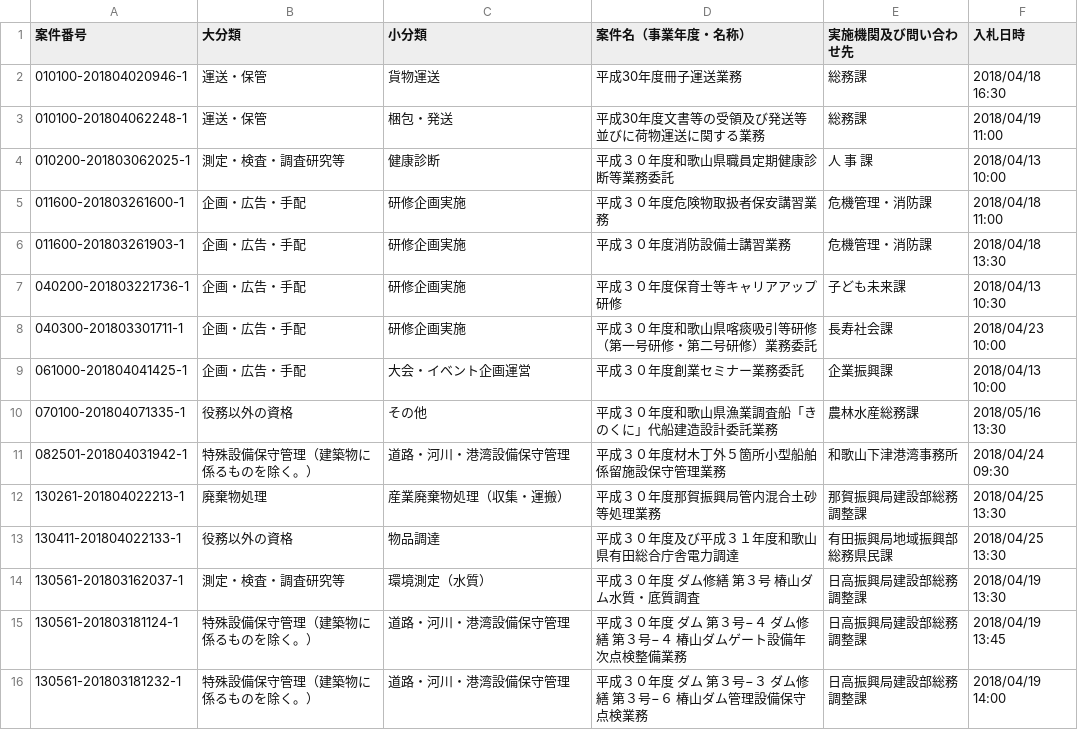
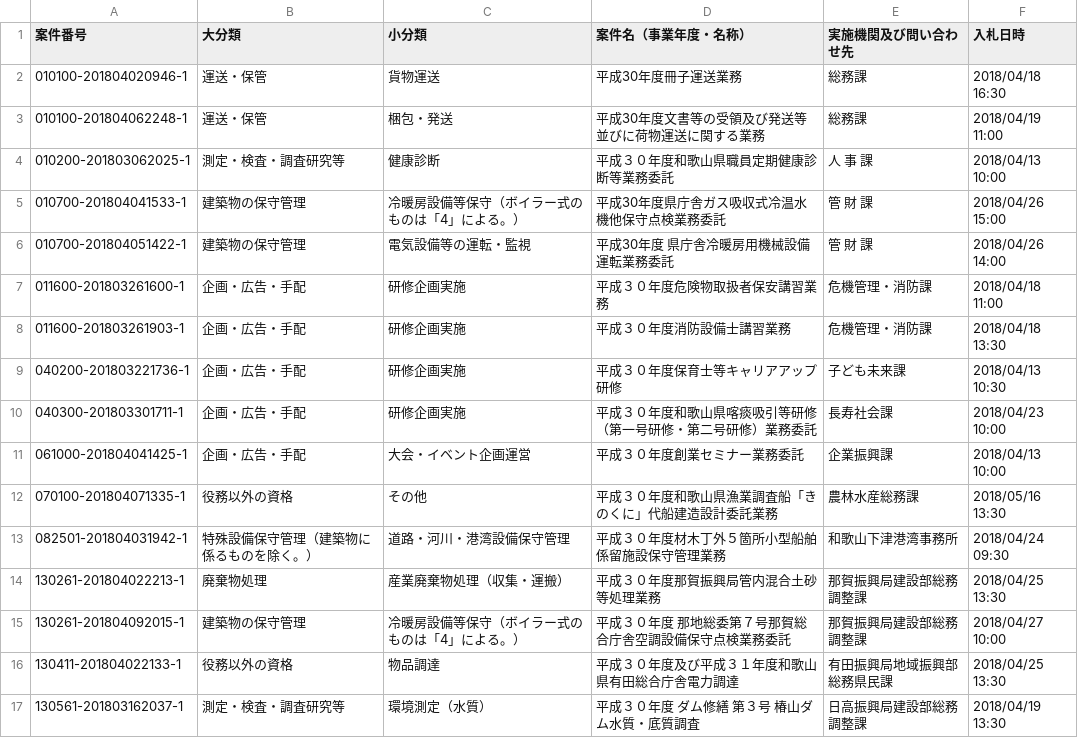
Before and after one commit to wakayama-pref-org/Services-procurement-bid--estimate--information_General-competitive-bidding-conditionally, a CSV file: csv/services-procurement-bid--estimate--information_general-competitive-bidding-conditionally.csv, drawn as a sheet; only a part is shown; the shorter side is filled out with more unchanged rows; the diff names each change by its address in the sheet, - before the commit and + after, or states it on an @@ line.

```diff
--- a/csv/services-procurement-bid--estimate--information_general-competitive-bidding-conditionally.csv
+++ b/csv/services-procurement-bid--estimate--information_general-competitive-bidding-conditionally.csv
+row 5: 010700-201804041533-1 | 建築物の保守管理 | 冷暖房設備等保守（ボイラー式のものは「4」による。） | 平成30年度県庁舎ガス吸収式冷温水機他保守点検業務委託 | 管 財 課 | 2018/04/26 15:00
+row 6: 010700-201804051422-1 | 建築物の保守管理 | 電気設備等の運転・監視 | 平成30年度 県庁舎冷暖房用機械設備運転業務委託 | 管 財 課 | 2018/04/26 14:00
+row 15: 130261-201804092015-1 | 建築物の保守管理 | 冷暖房設備等保守（ボイラー式のものは「4」による。） | 平成３０年度 那地総委第７号那賀総合庁舎空調設備保守点検業務委託 | 那賀振興局建設部総務調整課 | 2018/04/27 10:00
```
Also changed, not shown: 1 other file.
